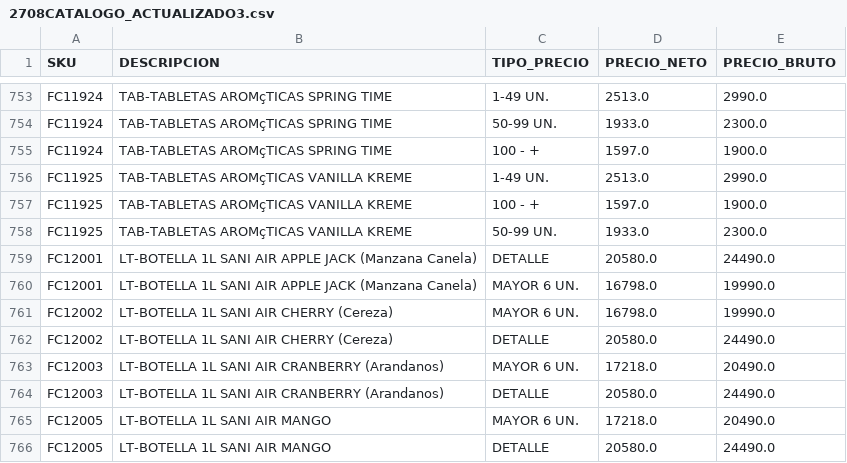
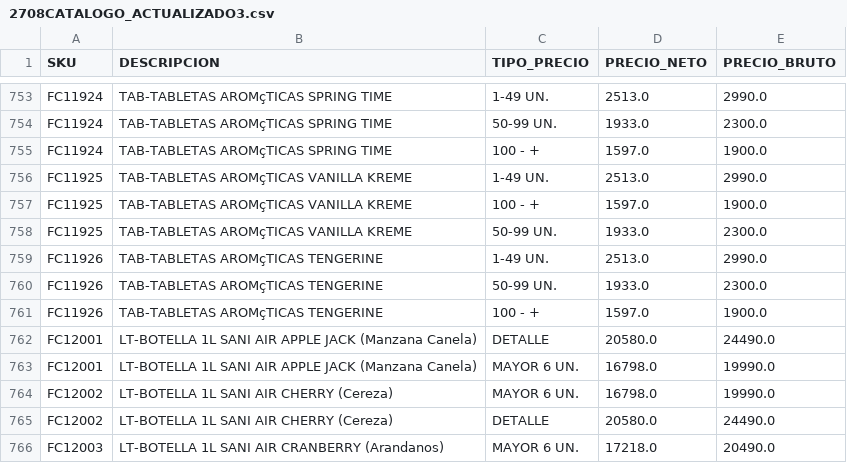
Before and after one commit to leonardo7512/CORRECTORPRECIOS, a CSV file: 2708CATALOGO_ACTUALIZADO3.csv, drawn as a sheet; only a part is shown, gaps mark what is left out; the shorter side is filled out with more unchanged rows.

Commit message:
Update 2708CATALOGO_ACTUALIZADO3.csv

```diff
--- a/2708CATALOGO_ACTUALIZADO3.csv
+++ b/2708CATALOGO_ACTUALIZADO3.csv
@@ -836,2 +836,5 @@ FC11925;TAB-TABLETAS AROMçTICAS VANILLA KREME;100 - +;1597.0;1900.0
 FC11925;TAB-TABLETAS AROMçTICAS VANILLA KREME;50-99 UN.;1933.0;2300.0
+FC11926;TAB-TABLETAS AROMçTICAS TENGERINE;1-49 UN.;2513.0;2990.0
+FC11926;TAB-TABLETAS AROMçTICAS TENGERINE;50-99 UN.;1933.0;2300.0
+FC11926;TAB-TABLETAS AROMçTICAS TENGERINE;100 - +;1597.0;1900.0
 FC12001;LT-BOTELLA 1L SANI AIR APPLE JACK (Manzana Canela);DETALLE;20580.0;24490.0
```
